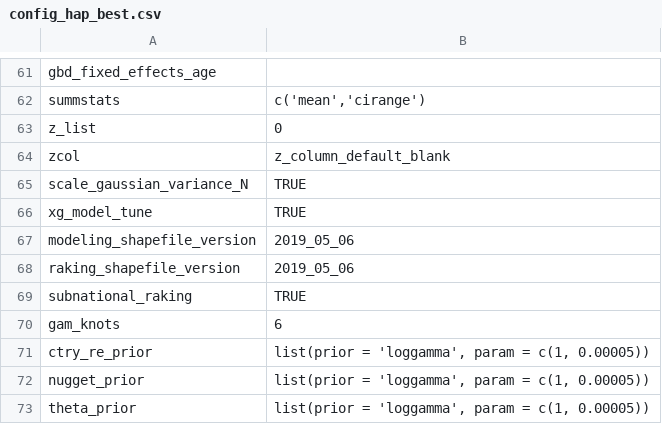
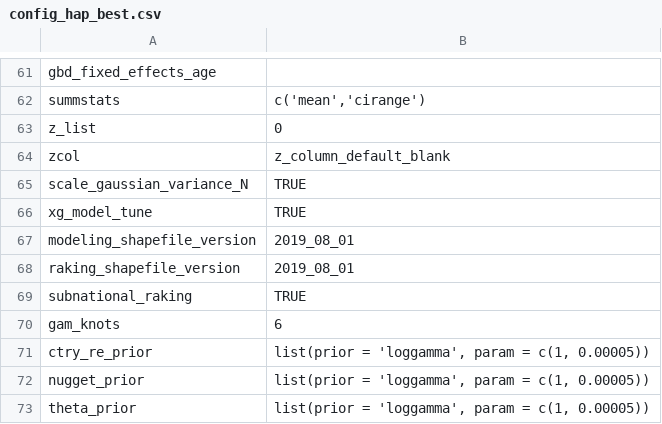
Before and after one commit to jfrostad/hap, a CSV file: cooking/model/configs/config_hap_best.csv, drawn as a sheet; only a part is shown, gaps mark what is left out.

```diff
--- a/cooking/model/configs/config_hap_best.csv
+++ b/cooking/model/configs/config_hap_best.csv
@@ -66,4 +66,4 @@ scale_gaussian_variance_N,TRUE
 xg_model_tune,TRUE
-modeling_shapefile_version,2019_05_06
-raking_shapefile_version,2019_05_06
+modeling_shapefile_version,2019_08_01
+raking_shapefile_version,2019_08_01
 subnational_raking,TRUE
```
Also changed, not shown: cooking/model/configs/gbm_params.csv, 10 other files.
